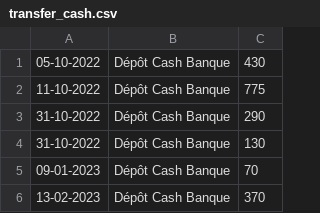
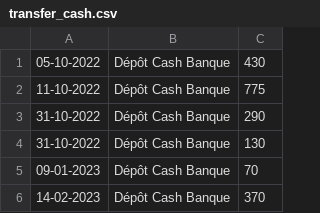
Before and after one commit to MaximeGodfriaux/ComptesPi2, a CSV file: csv_files/transfer_cash.csv, drawn as a sheet.

```diff
--- a/csv_files/transfer_cash.csv
+++ b/csv_files/transfer_cash.csv
@@ -5,2 +5,2 @@
 09-01-2023,Dépôt Cash Banque,70
-13-02-2023,Dépôt Cash Banque,370
+14-02-2023,Dépôt Cash Banque,370
```
Also changed, not shown: csv_files/compte.csv, 20 other files.
